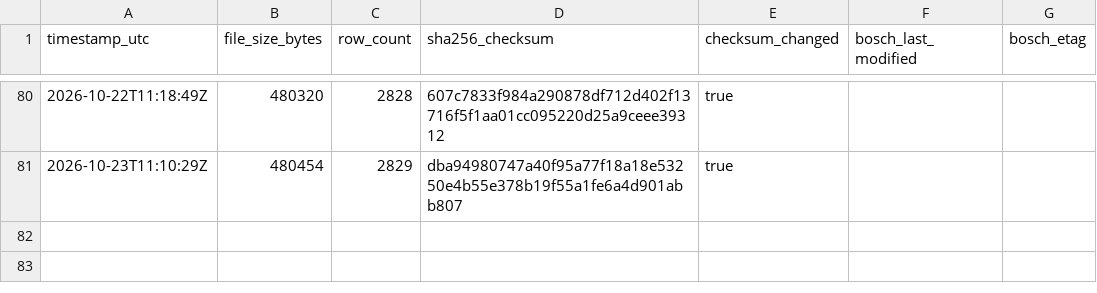
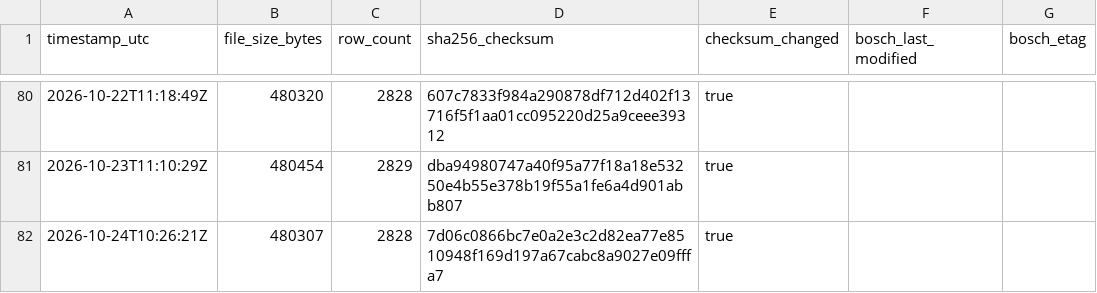
Before and after one commit to mahaveerchavda/bosch-stock-sync, a CSV file: sync_log.csv, drawn as a sheet; only a part is shown, gaps mark what is left out.

```diff
--- a/sync_log.csv
+++ b/sync_log.csv
@@ -81 +81,2 @@ timestamp_utc,file_size_bytes,row_count,sha256_checksum,checksum_changed,bosch_l
 2026-10-23T11:10:29Z,480454,2829,dba94980747a40f95a77f18a18e53250e4b55e378b19f55a1fe6a4d901abb807,true,"",""
+2026-10-24T10:26:21Z,480307,2828,7d06c0866bc7e0a2e3c2d82ea77e8510948f169d197a67cabc8a9027e09fffa7,true,"",""
```
Also changed, not shown: bosch_stock_export.csv, 1 other file.
